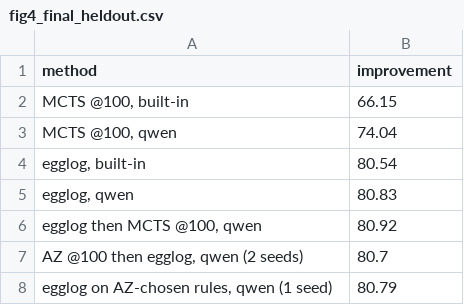
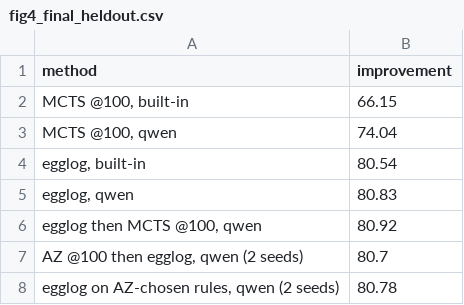
Before and after one commit to RLGES/AlphaZero, a CSV file: docs/paper/figures/fig4_final_heldout.csv, drawn as a sheet.

```diff
--- a/docs/paper/figures/fig4_final_heldout.csv
+++ b/docs/paper/figures/fig4_final_heldout.csv
@@ -7,2 +7,2 @@ method,improvement
 "AZ @100 then egglog, qwen (2 seeds)",80.7
-"egglog on AZ-chosen rules, qwen (1 seed)",80.79
+"egglog on AZ-chosen rules, qwen (2 seeds)",80.78
```
Also changed, not shown: docs/paper/figures/fig1_training.csv, docs/paper/figures/fig4_final_stress.csv, 18 other files.
